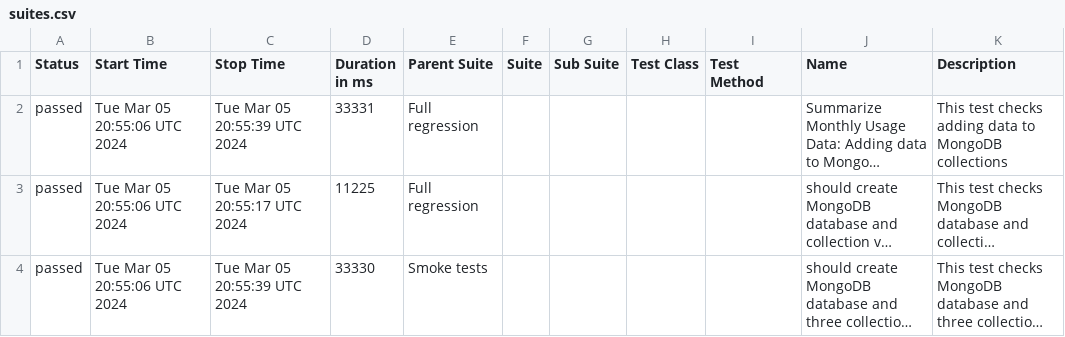
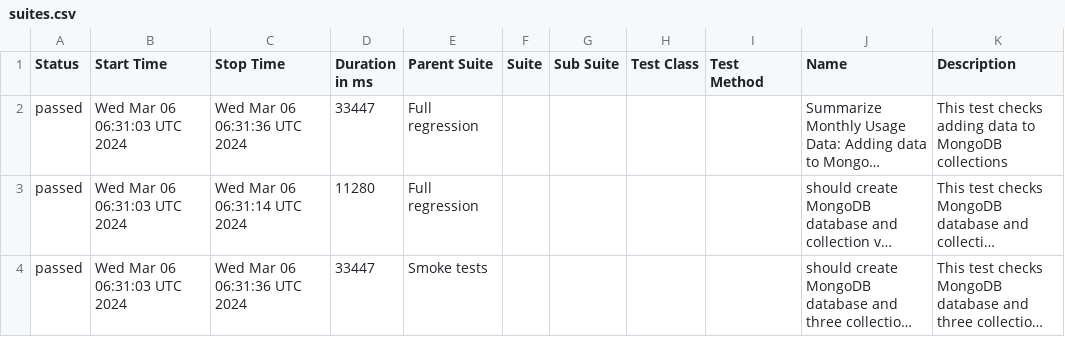
Before and after one commit to studyNewTrendsInAutomatedTesting/jestAllureResults, a CSV file: data/suites.csv, drawn as a sheet; long unchanged cells end in …; the diff names each change by its address in the sheet, - before the commit and + after, or states it on an @@ line.

Commit message:
deploy: studyNewTrendsInAutomatedTesting/applicationToTestFromDockerCompose@bb431c3236c4a9ae4075d7410e49116710fb37cc

```diff
--- a/data/suites.csv
+++ b/data/suites.csv
-B2:B4 (Start Time): Tue Mar 05 20:55:06 UTC 2024
+B2:B4 (Start Time): Wed Mar 06 06:31:03 UTC 2024
-C2 (Stop Time): Tue Mar 05 20:55:39 UTC 2024
+C2 (Stop Time): Wed Mar 06 06:31:36 UTC 2024
-D2 (Duration in ms): 33331
+D2 (Duration in ms): 33447
-C3 (Stop Time): Tue Mar 05 20:55:17 UTC 2024
+C3 (Stop Time): Wed Mar 06 06:31:14 UTC 2024
-D3 (Duration in ms): 11225
+D3 (Duration in ms): 11280
-C4 (Stop Time): Tue Mar 05 20:55:39 UTC 2024
+C4 (Stop Time): Wed Mar 06 06:31:36 UTC 2024
-D4 (Duration in ms): 33330
+D4 (Duration in ms): 33447
```
Also changed, not shown: 21 other files.
